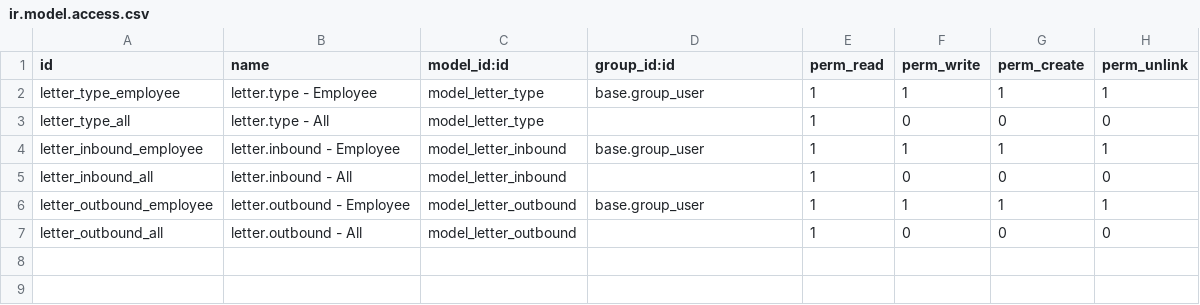
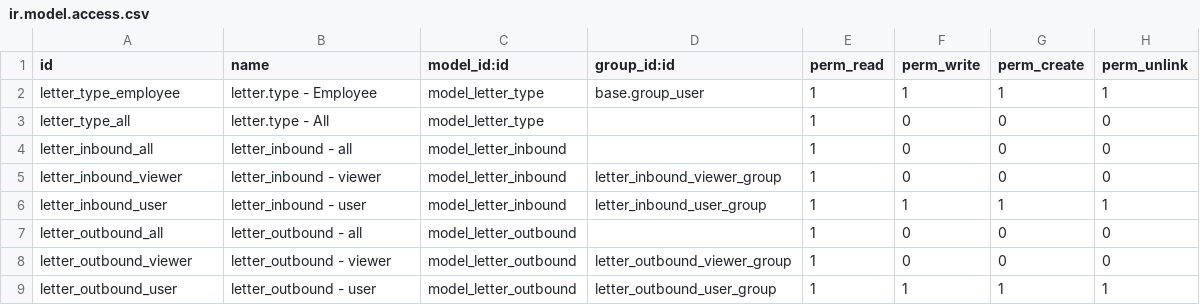
Before and after one commit to open-synergy/opnsynid-letter-management, a CSV file: letter_management/security/ir.model.access.csv, drawn as a sheet.

Commit message:
[letter_management]8.0.1.2.0
* Koreksi security

```diff
--- a/letter_management/security/ir.model.access.csv
+++ b/letter_management/security/ir.model.access.csv
@@ -3,5 +3,7 @@ letter_type_employee,letter.type - Employee,model_letter_type,base.group_user,1,
 letter_type_all,letter.type - All,model_letter_type,,1,0,0,0
-letter_inbound_employee,letter.inbound - Employee,model_letter_inbound,base.group_user,1,1,1,1
-letter_inbound_all,letter.inbound - All,model_letter_inbound,,1,0,0,0
-letter_outbound_employee,letter.outbound - Employee,model_letter_outbound,base.group_user,1,1,1,1
-letter_outbound_all,letter.outbound - All,model_letter_outbound,,1,0,0,0
+letter_inbound_all,letter_inbound - all,model_letter_inbound,,1,0,0,0
+letter_inbound_viewer,letter_inbound - viewer,model_letter_inbound,letter_inbound_viewer_group,1,0,0,0
+letter_inbound_user,letter_inbound - user,model_letter_inbound,letter_inbound_user_group,1,1,1,1
+letter_outbound_all,letter_outbound - all,model_letter_outbound,,1,0,0,0
+letter_outbound_viewer,letter_outbound - viewer,model_letter_outbound,letter_outbound_viewer_group,1,0,0,0
+letter_outbound_user,letter_outbound - user,model_letter_outbound,letter_outbound_user_group,1,1,1,1
```
Also changed, not shown: 4 other files.
